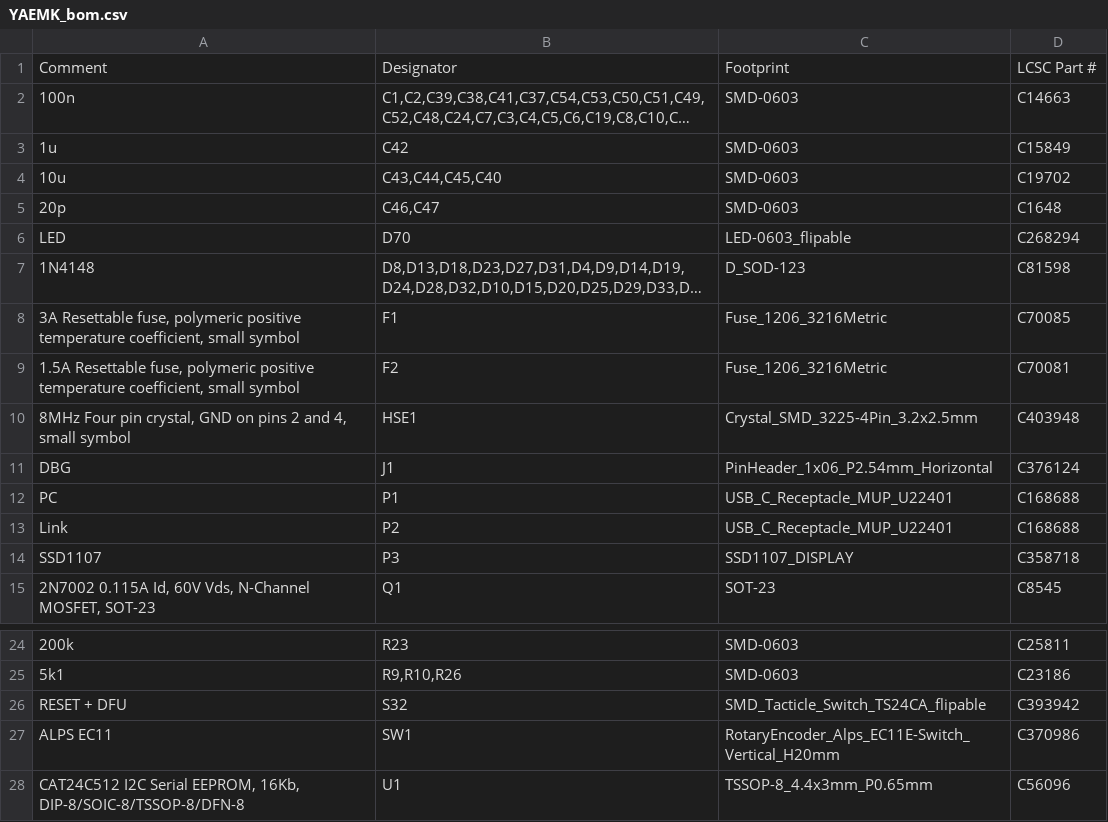
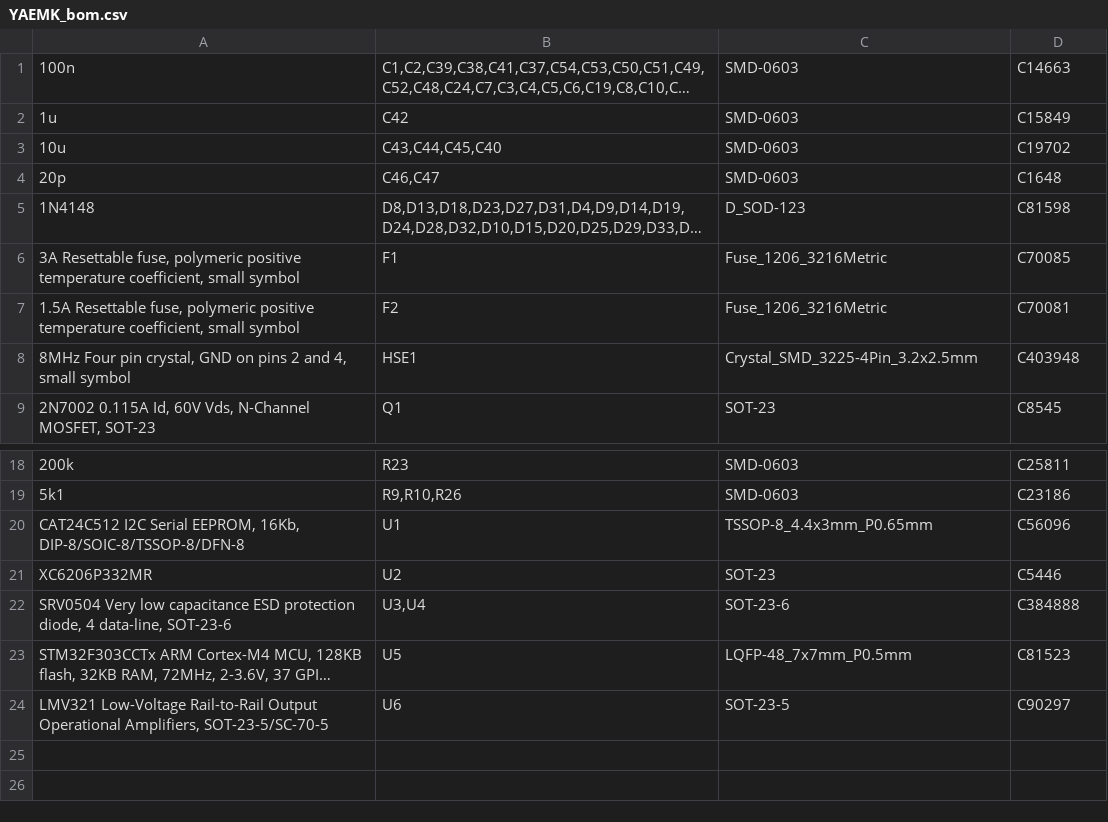
Before and after one commit to KarlK90/yaemk-split-kb, a CSV file: PCB/assembly/YAEMK_bom.csv, drawn as a sheet; only a part is shown, gaps mark what is left out; the shorter side is filled out with more unchanged rows; long unchanged cells end in …; the diff names each change by its address in the sheet, - before the commit and + after, or states it on an @@ line.

Commit message:
Update BOM and ordering process for YAEMK

```diff
--- a/PCB/assembly/YAEMK_bom.csv
+++ b/PCB/assembly/YAEMK_bom.csv
-row 1: Comment | Designator | Footprint | LCSC Part #
-row 6: LED | D70 | LED-0603_flipable | C268294
-row 11: DBG | J1 | PinHeader_1x06_P2.54mm_Horizontal | C376124
-row 12: PC | P1 | USB_C_Receptacle_MUP_U22401 | C168688
-row 13: Link | P2 | USB_C_Receptacle_MUP_U22401 | C168688
-row 14: SSD1107 | P3 | SSD1107_DISPLAY | C358718
-row 26: RESET + DFU | S32 | SMD_Tacticle_Switch_TS24CA_flipable | C393942
-row 27: ALPS EC11 | SW1 | RotaryEncoder_Alps_EC11E-Switch_Vertical_H20mm | C370986
```
Also changed, not shown: 1 other file.
